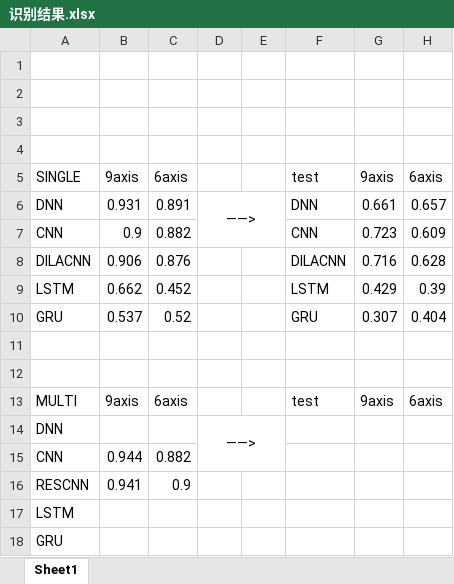
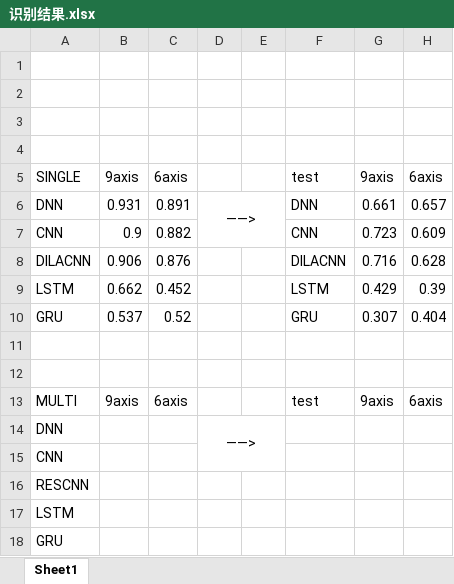
Before and after one commit to cnyan/PytorchBasic, an Excel workbook: action_recog_with_function/识别结果.xlsx, sheet Sheet1, drawn as a sheet; values as stored, in another font and other column widths than the file's, no borders; the diff names each change by its address in the sheet, - before the commit and + after, or states it on an @@ line.

```diff
--- a/action_recog_with_function/识别结果.xlsx (sheet Sheet1)
+++ b/action_recog_with_function/识别结果.xlsx (sheet Sheet1)
-B15: 0.944
+B15: (empty)
-C15: 0.882
+C15: (empty)
-B16: 0.941
+B16: (empty)
-C16: 0.9
+C16: (empty)
```
Also changed, not shown: 2 other files.
